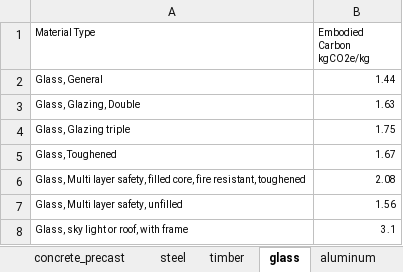
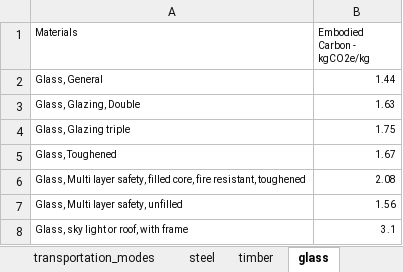
Before and after one commit to Timak333/bamboowebsite, an Excel workbook: backend/data/materialsEmbodiedCarbon.xlsx, sheet glass, drawn as a sheet; values as stored, in another font and other column widths than the file's, no borders; the diff names each change by its address in the sheet, - before the commit and + after, or states it on an @@ line.

```diff
--- a/backend/data/materialsEmbodiedCarbon.xlsx (sheet glass)
+++ b/backend/data/materialsEmbodiedCarbon.xlsx (sheet glass)
+sheet tab: transportation_modes
-A1: Material Type
+A1: Materials
-B1: Embodied Carbon kgCO2e/kg
+B1: Embodied Carbon - kgCO2e/kg
```
Also changed, not shown: sheet clay_bricks, sheet plaster, sheet rubber, sheet ceramic, sheet vinyl, sheet aluminum, 5 more sheets, other sheet tabs, 2 other files.
